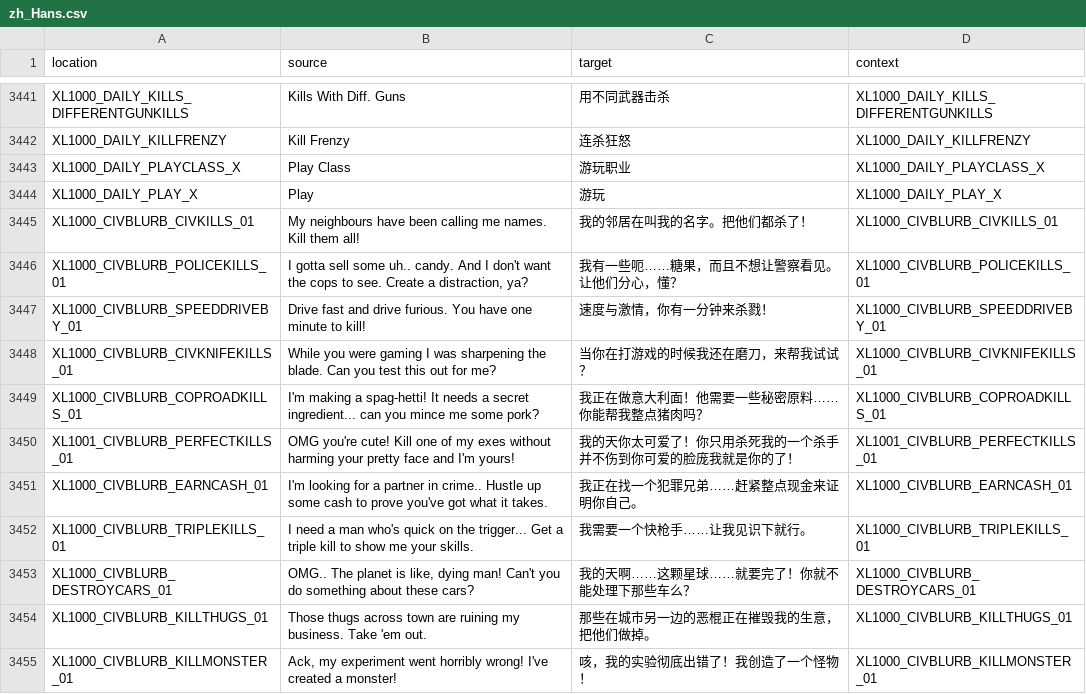
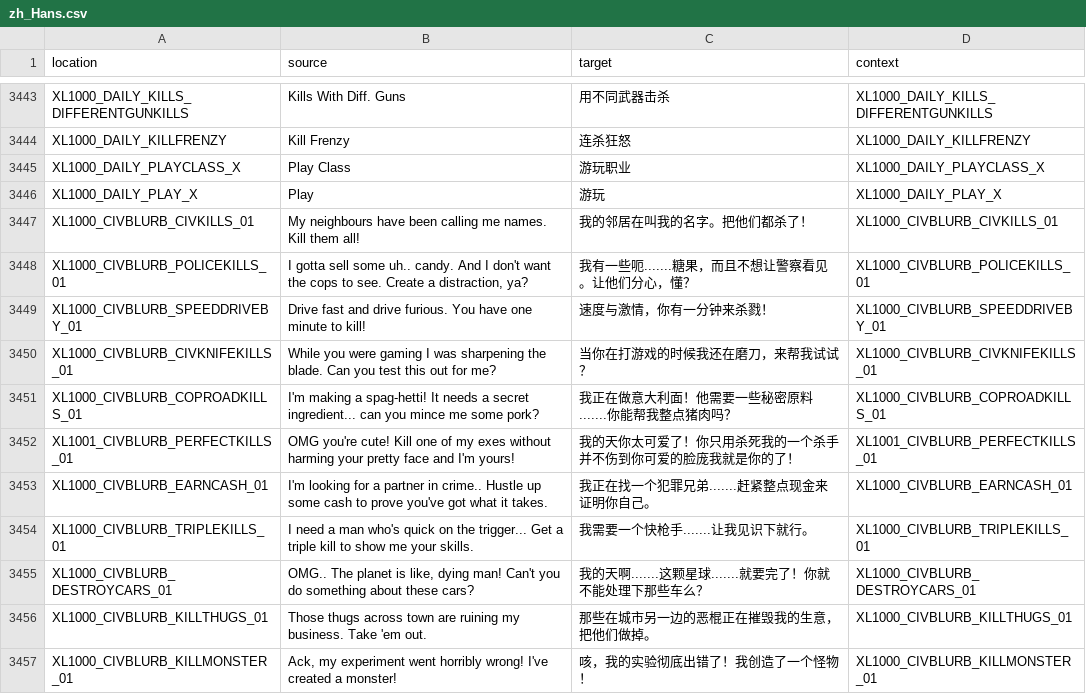
Before and after one commit to bencelot/GeneshiftTranslations, a CSV file: zh_Hans.csv, drawn as a sheet; only a part is shown, gaps mark what is left out; the diff covers the shown part only.

```diff
--- a/zh_Hans.csv
+++ b/zh_Hans.csv
@@ -3445,10 +3447,10 @@
 "XL1000_CIVBLURB_CIVKILLS_01","My neighbours have been calling me names. Kill them all!","我的邻居在叫我的名字。把他们都杀了！","XL1000_CIVBLURB_CIVKILLS_01"
-"XL1000_CIVBLURB_POLICEKILLS_01","I gotta sell some uh.. candy. And I don't want the cops to see. Create a distraction, ya?","我有一些呃……糖果，而且不想让警察看见。让他们分心，懂？","XL1000_CIVBLURB_POLICEKILLS_01"
+"XL1000_CIVBLURB_POLICEKILLS_01","I gotta sell some uh.. candy. And I don't want the cops to see. Create a distraction, ya?","我有一些呃.......糖果，而且不想让警察看见。让他们分心，懂？","XL1000_CIVBLURB_POLICEKILLS_01"
 "XL1000_CIVBLURB_SPEEDDRIVEBY_01","Drive fast and drive furious. You have one minute to kill!","速度与激情，你有一分钟来杀戮！","XL1000_CIVBLURB_SPEEDDRIVEBY_01"
 "XL1000_CIVBLURB_CIVKNIFEKILLS_01","While you were gaming I was sharpening the blade. Can you test this out for me?","当你在打游戏的时候我还在磨刀，来帮我试试？","XL1000_CIVBLURB_CIVKNIFEKILLS_01"
-"XL1000_CIVBLURB_COPROADKILLS_01","I'm making a spag-hetti! It needs a secret ingredient... can you mince me some pork?","我正在做意大利面！他需要一些秘密原料……你能帮我整点猪肉吗？","XL1000_CIVBLURB_COPROADKILLS_01"
+"XL1000_CIVBLURB_COPROADKILLS_01","I'm making a spag-hetti! It needs a secret ingredient... can you mince me some pork?","我正在做意大利面！他需要一些秘密原料.......你能帮我整点猪肉吗？","XL1000_CIVBLURB_COPROADKILLS_01"
 "XL1001_CIVBLURB_PERFECTKILLS_01","OMG you're cute! Kill one of my exes without harming your pretty face and I'm yours!","我的天你太可爱了！你只用杀死我的一个杀手并不伤到你可爱的脸庞我就是你的了！","XL1001_CIVBLURB_PERFECTKILLS_01"
-"XL1000_CIVBLURB_EARNCASH_01","I'm looking for a partner in crime.. Hustle up some cash to prove you've got what it takes.","我正在找一个犯罪兄弟……赶紧整点现金来证明你自己。","XL1000_CIVBLURB_EARNCASH_01"
-"XL1000_CIVBLURB_TRIPLEKILLS_01","I need a man who's quick on the trigger... Get a triple kill to show me your skills.","我需要一个快枪手……让我见识下就行。","XL1000_CIVBLURB_TRIPLEKILLS_01"
-"XL1000_CIVBLURB_DESTROYCARS_01","OMG.. The planet is like, dying man! Can't you do something about these cars?","我的天啊……这颗星球……就要完了！你就不能处理下那些车么？","XL1000_CIVBLURB_DESTROYCARS_01"
+"XL1000_CIVBLURB_EARNCASH_01","I'm looking for a partner in crime.. Hustle up some cash to prove you've got what it takes.","我正在找一个犯罪兄弟.......赶紧整点现金来证明你自己。","XL1000_CIVBLURB_EARNCASH_01"
+"XL1000_CIVBLURB_TRIPLEKILLS_01","I need a man who's quick on the trigger... Get a triple kill to show me your skills.","我需要一个快枪手.......让我见识下就行。","XL1000_CIVBLURB_TRIPLEKILLS_01"
+"XL1000_CIVBLURB_DESTROYCARS_01","OMG.. The planet is like, dying man! Can't you do something about these cars?","我的天啊.......这颗星球.......就要完了！你就不能处理下那些车么？","XL1000_CIVBLURB_DESTROYCARS_01"
 "XL1000_CIVBLURB_KILLTHUGS_01","Those thugs across town are ruining my business. Take 'em out.","那些在城市另一边的恶棍正在摧毁我的生意，把他们做掉。","XL1000_CIVBLURB_KILLTHUGS_01"
```
Also changed, not shown: 2 added rows and 64 edited cells elsewhere in this file, de.csv, en.csv, 4 other files.
